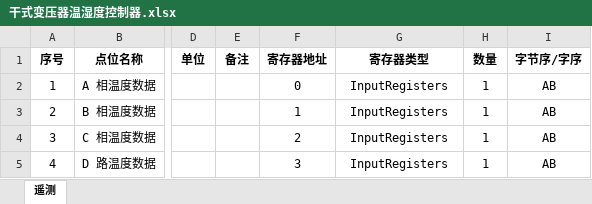
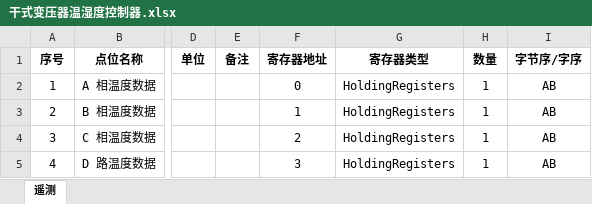
Before and after one commit to mikasa112/collector, an Excel workbook: config/组合测控/干式变压器温湿度控制器.xlsx, sheet 遥测, drawn as a sheet; only a part is shown, gaps mark what is left out; values as stored, in another font and other column widths than the file's, no borders; the diff names each change by its address in the sheet, - before the commit and + after, or states it on an @@ line.

Commit message:
update: 奥林波斯项目 config

```diff
--- a/config/组合测控/干式变压器温湿度控制器.xlsx (sheet 遥测)
+++ b/config/组合测控/干式变压器温湿度控制器.xlsx (sheet 遥测)
-G2:G5 (寄存器类型): InputRegisters
+G2:G5 (寄存器类型): HoldingRegisters
```
Also changed, not shown: config/组合测控/温湿度控制器_爱可信.xlsx, config/配置_奥林波斯.xlsx.
